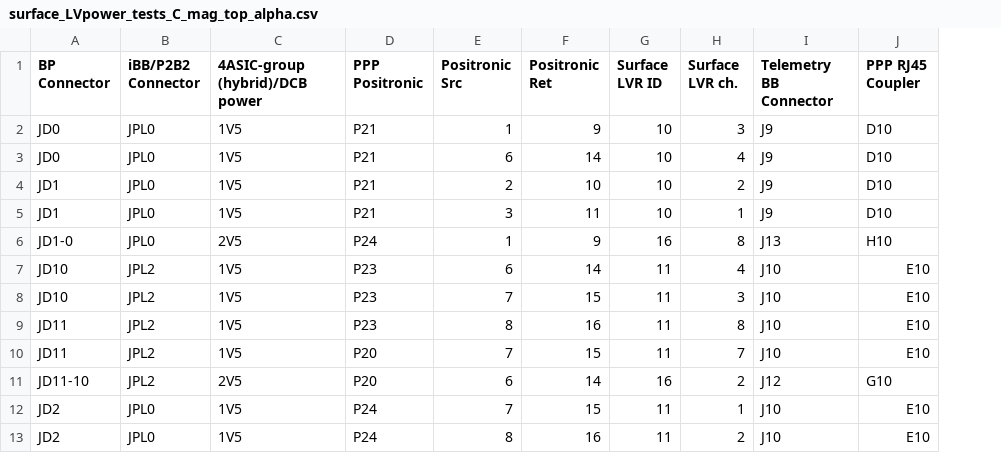
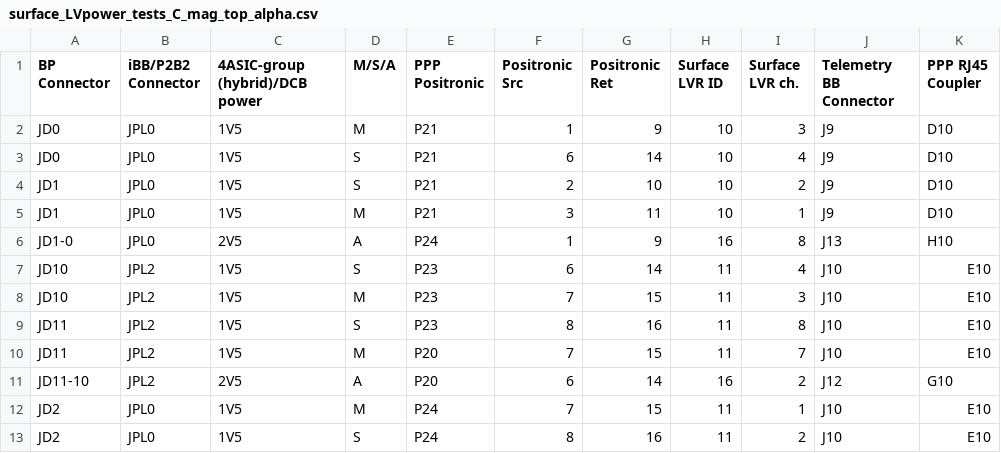
Before and after one commit to afernez/LV_cable_mapping, a CSV file: output_csv_tables/surface_LVpower_tests_C_mag_top_alpha.csv, drawn as a sheet; only a part is shown; the diff names each change by its address in the sheet, - before the commit and + after, or states it on an @@ line.

```diff
--- a/output_csv_tables/surface_LVpower_tests_C_mag_top_alpha.csv
+++ b/output_csv_tables/surface_LVpower_tests_C_mag_top_alpha.csv
+column D (M/S/A), rows 2-13: M | S | S | M | A | S | M | S | M | A | M | S
```
Also changed, not shown: output_csv_tables/surface_LVpower_tests_C_mag_bot_alpha.csv, output_csv_tables/surface_LVpower_tests_C_mag_bot_beta.csv, 12 other files.
